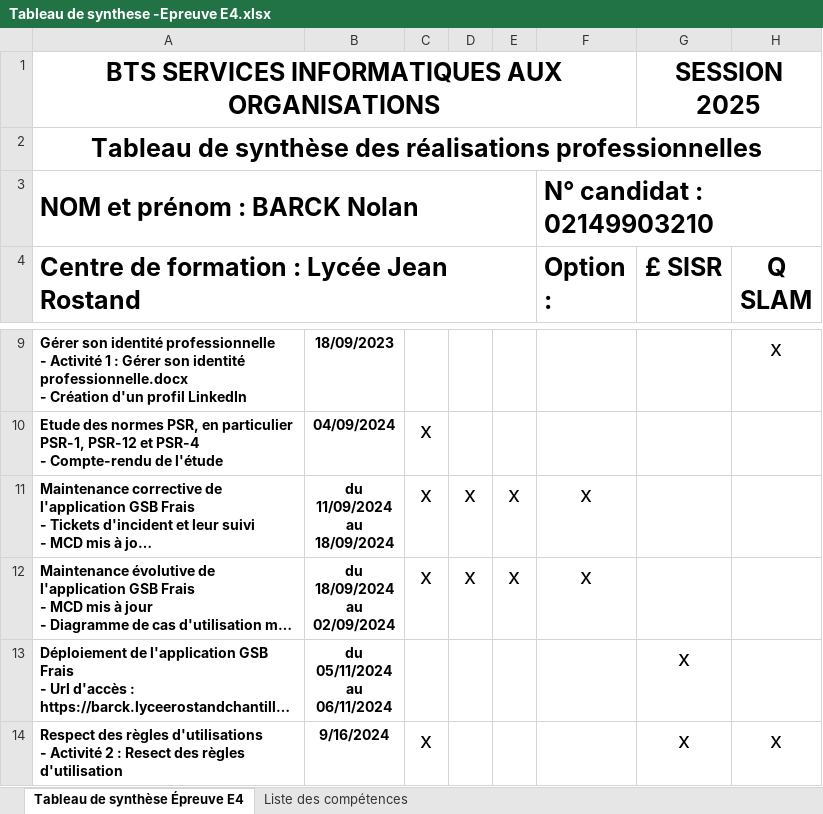
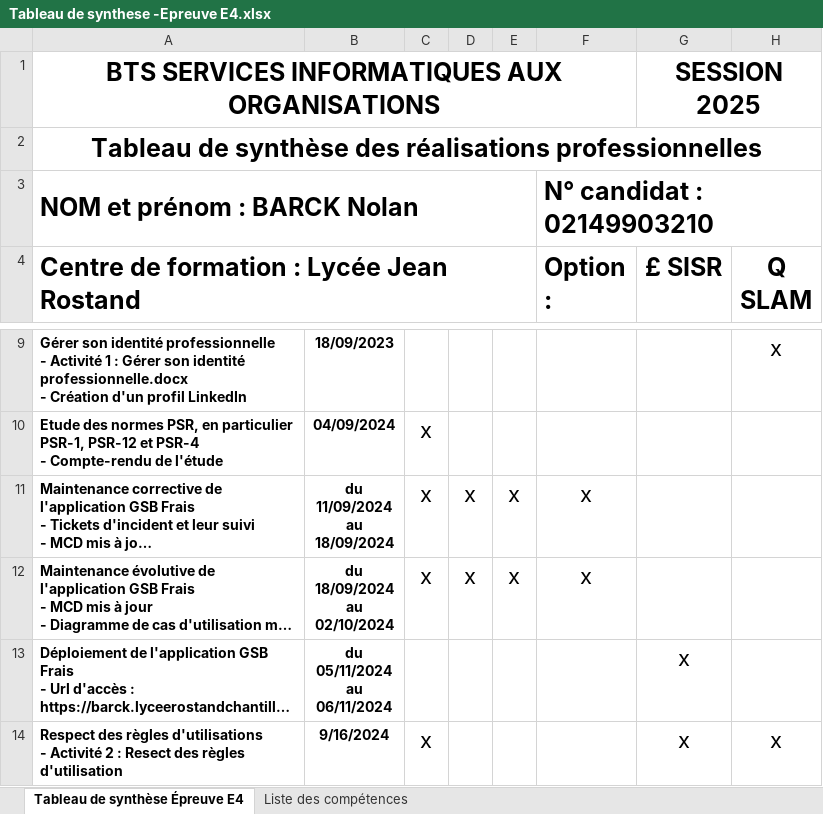
Before and after one commit to BarckN/Portfolio, an Excel workbook: resssources/Tableau de synthese -Epreuve E4.xlsx, sheet Tableau de synthèse Épreuve E4, drawn as a sheet; only a part is shown, gaps mark what is left out; long unchanged cells end in …; values as stored, in another font and other column widths than the file's, no borders; ↵ is a line break in a cell; the diff names each change by its address in the sheet, - before the commit and + after, or states it on an @@ line.

```diff
--- a/resssources/Tableau de synthese -Epreuve E4.xlsx (sheet Tableau de synthèse Épreuve E4)
+++ b/resssources/Tableau de synthese -Epreuve E4.xlsx (sheet Tableau de synthèse Épreuve E4)
-B12: du ↵ 18/09/2024 ↵ au ↵ 02/09/2024
+B12: du ↵ 18/09/2024 ↵ au ↵ 02/10/2024
```
Also changed, not shown: 6 other files.
